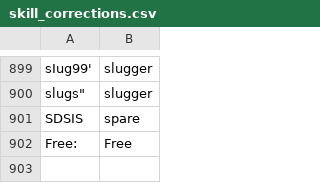
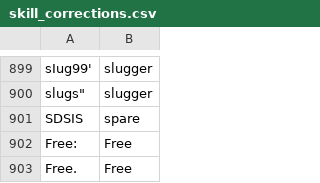
Before and after one commit to chpoit/utsushis-charm, a CSV file: skill_corrections.csv, drawn as a sheet; only a part is shown, gaps mark what is left out; the diff names each change by its address in the sheet, - before the commit and + after, or states it on an @@ line.

```diff
--- a/skill_corrections.csv
+++ b/skill_corrections.csv
+row 903: Free. | Free
```
Also changed, not shown: 16 other files.
